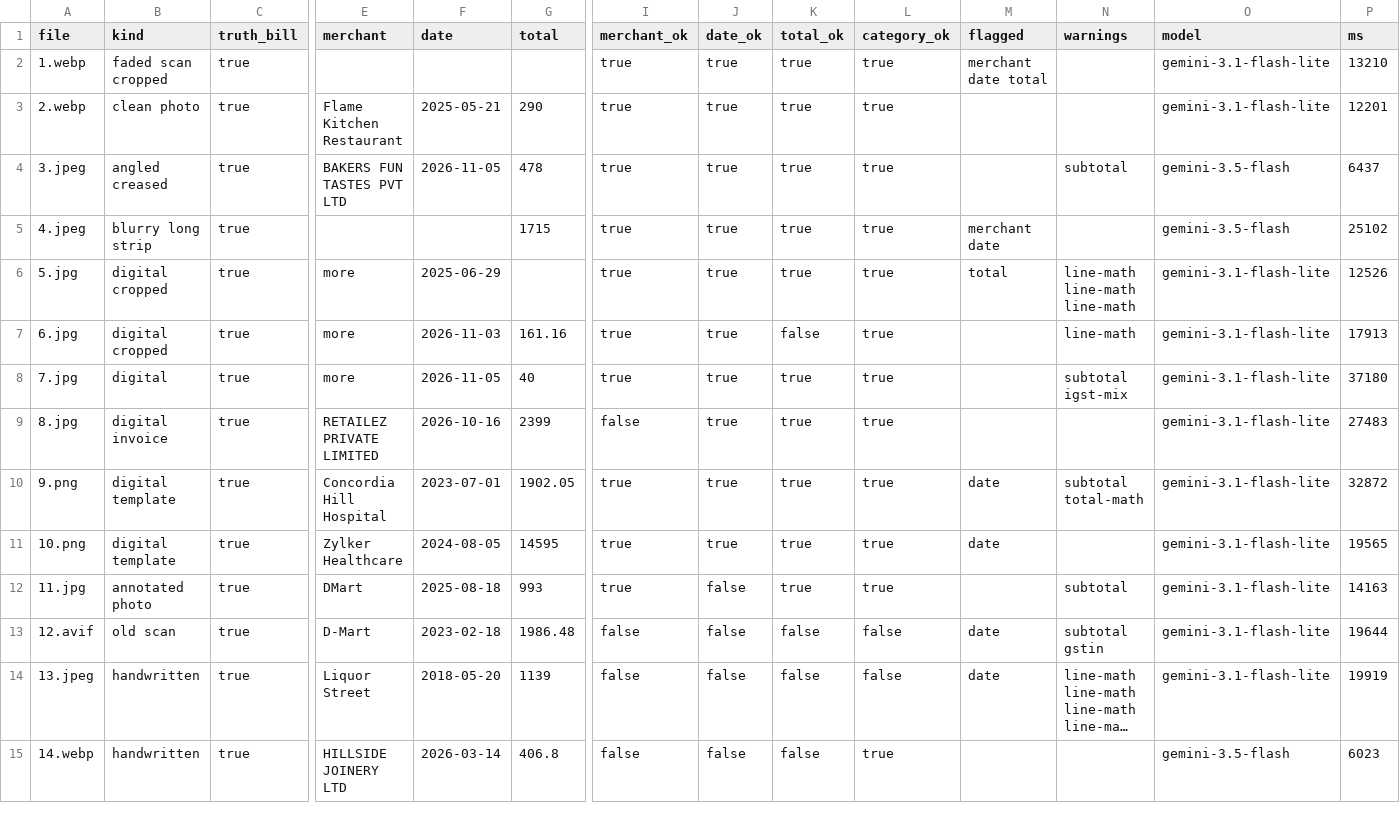
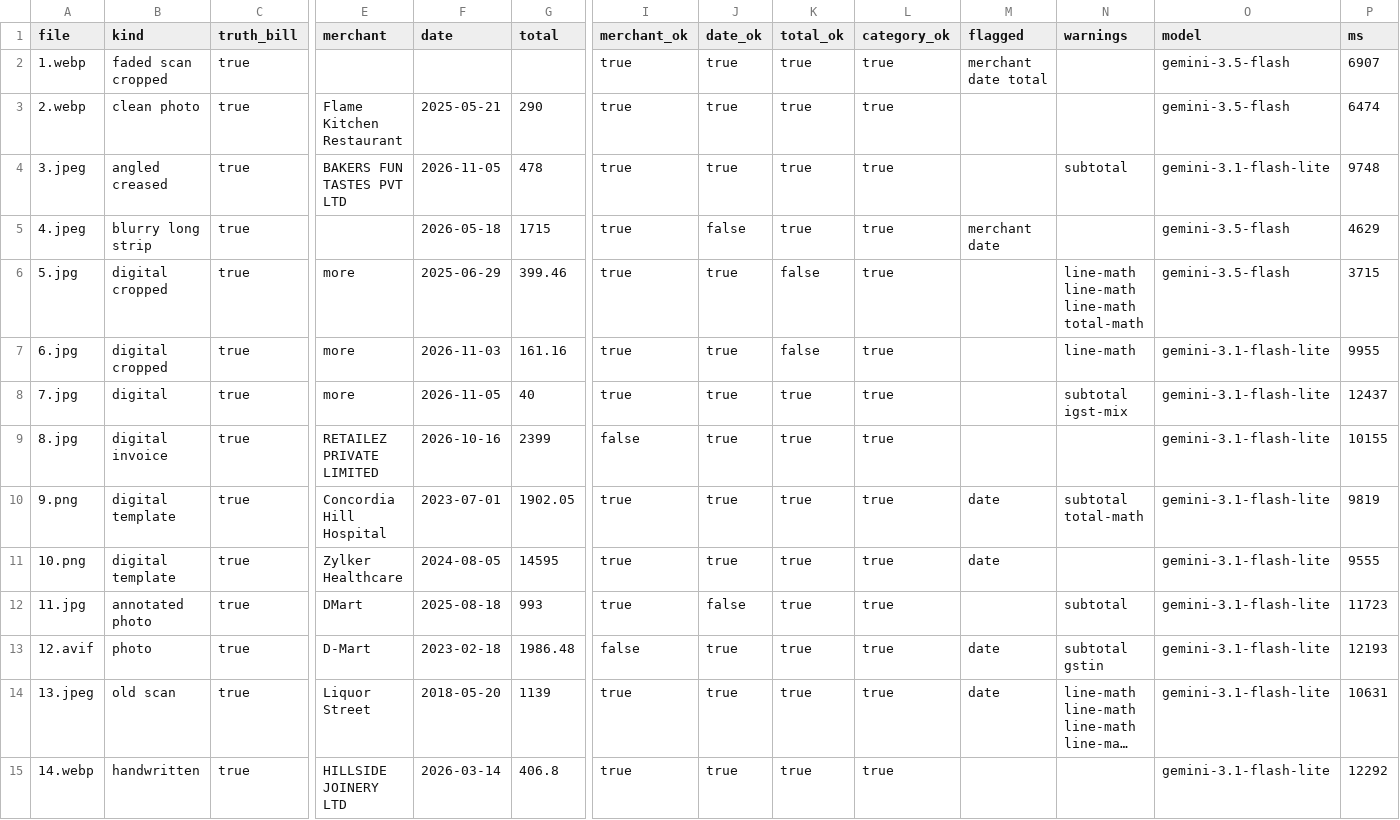
Before and after one commit to jithendra-kotni/bill-snap, a CSV file: eval/results.csv, drawn as a sheet; only a part is shown, gaps mark what is left out; long unchanged cells end in …; the diff covers the shown part only; the diff names each change by its address in the sheet, - before the commit and + after, or states it on an @@ line.

```diff
--- a/eval/results.csv
+++ b/eval/results.csv
-O2:O3 (model): gemini-3.1-flash-lite
+O2:O3 (model): gemini-3.5-flash
-P2 (ms): 13210
+P2 (ms): 6907
-P3 (ms): 12201
+P3 (ms): 6474
-O4 (model): gemini-3.5-flash
+O4 (model): gemini-3.1-flash-lite
-P4 (ms): 6437
+P4 (ms): 9748
-F5 (date): (empty)
+F5 (date): 2026-05-18
-J5 (date_ok): true
+J5 (date_ok): false
-P5 (ms): 25102
+P5 (ms): 4629
-G6 (total): (empty)
+G6 (total): 399.46
-K6 (total_ok): true
+K6 (total_ok): false
-M6 (flagged): total
+M6 (flagged): (empty)
-N6 (warnings): line-math line-math line-math
+N6 (warnings): line-math line-math line-math total-math
-O6 (model): gemini-3.1-flash-lite
+O6 (model): gemini-3.5-flash
-P6 (ms): 12526
+P6 (ms): 3715
-P7 (ms): 17913
+P7 (ms): 9955
-P8 (ms): 37180
+P8 (ms): 12437
-P9 (ms): 27483
+P9 (ms): 10155
-P10 (ms): 32872
+P10 (ms): 9819
-P11 (ms): 19565
+P11 (ms): 9555
-P12 (ms): 14163
+P12 (ms): 11723
-B13 (kind): old scan
+B13 (kind): photo
-J13:J15 (date_ok): false
+J13:J15 (date_ok): true
-K13:K15 (total_ok): false
+K13:K15 (total_ok): true
-L13:L14 (category_ok): false
+L13:L14 (category_ok): true
-P13 (ms): 19644
+P13 (ms): 12193
-B14 (kind): handwritten
+B14 (kind): old scan
-I14:I15 (merchant_ok): false
+I14:I15 (merchant_ok): true
-P14 (ms): 19919
+P14 (ms): 10631
-O15 (model): gemini-3.5-flash
+O15 (model): gemini-3.1-flash-lite
-P15 (ms): 6023
+P15 (ms): 12292
```
Also changed, not shown: 11 edited cells elsewhere in this file, eval/truth.csv, 12 other files.
